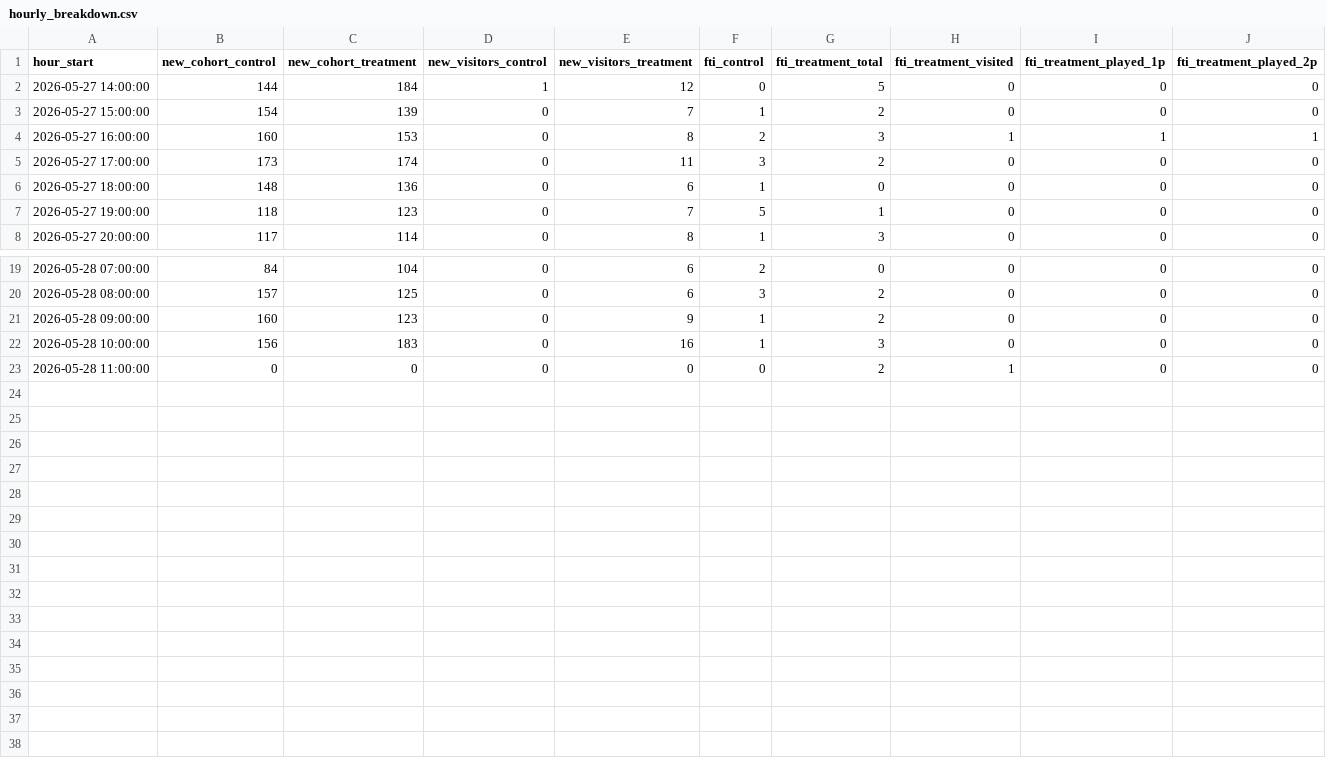
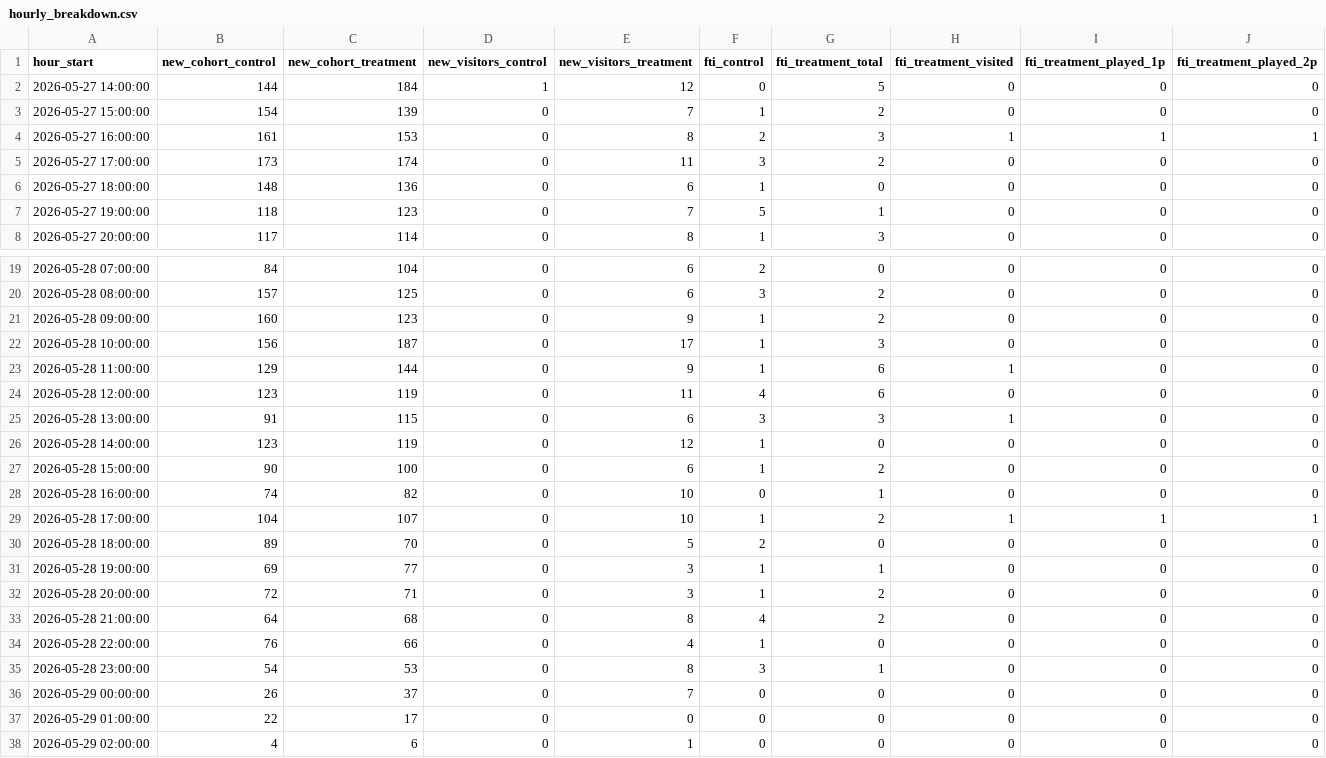
Before and after one commit to gripinvest/gi-analytics, a CSV file: backend/data/learn_education/hourly_breakdown.csv, drawn as a sheet; only a part is shown, gaps mark what is left out.

```diff
--- a/backend/data/learn_education/hourly_breakdown.csv
+++ b/backend/data/learn_education/hourly_breakdown.csv
@@ -3,3 +3,3 @@ hour_start,new_cohort_control,new_cohort_treatment,new_visitors_control,new_visi
 2026-05-27 15:00:00,154,139,0,7,1,2,0,0,0
-2026-05-27 16:00:00,160,153,0,8,2,3,1,1,1
+2026-05-27 16:00:00,161,153,0,8,2,3,1,1,1
 2026-05-27 17:00:00,173,174,0,11,3,2,0,0,0
@@ -21,3 +21,18 @@ hour_start,new_cohort_control,new_cohort_treatment,new_visitors_control,new_visi
 2026-05-28 09:00:00,160,123,0,9,1,2,0,0,0
-2026-05-28 10:00:00,156,183,0,16,1,3,0,0,0
-2026-05-28 11:00:00,0,0,0,0,0,2,1,0,0
+2026-05-28 10:00:00,156,187,0,17,1,3,0,0,0
+2026-05-28 11:00:00,129,144,0,9,1,6,1,0,0
+2026-05-28 12:00:00,123,119,0,11,4,6,0,0,0
+2026-05-28 13:00:00,91,115,0,6,3,3,1,0,0
+2026-05-28 14:00:00,123,119,0,12,1,0,0,0,0
+2026-05-28 15:00:00,90,100,0,6,1,2,0,0,0
+2026-05-28 16:00:00,74,82,0,10,0,1,0,0,0
+2026-05-28 17:00:00,104,107,0,10,1,2,1,1,1
+2026-05-28 18:00:00,89,70,0,5,2,0,0,0,0
+2026-05-28 19:00:00,69,77,0,3,1,1,0,0,0
+2026-05-28 20:00:00,72,71,0,3,1,2,0,0,0
+2026-05-28 21:00:00,64,68,0,8,4,2,0,0,0
+2026-05-28 22:00:00,76,66,0,4,1,0,0,0,0
+2026-05-28 23:00:00,54,53,0,8,3,1,0,0,0
+2026-05-29 00:00:00,26,37,0,7,0,0,0,0,0
+2026-05-29 01:00:00,22,17,0,0,0,0,0,0,0
+2026-05-29 02:00:00,4,6,0,1,0,0,0,0,0
```
Also changed, not shown: backend/data/learn_education/weekly_ab_tracker.csv, 1 other file.
